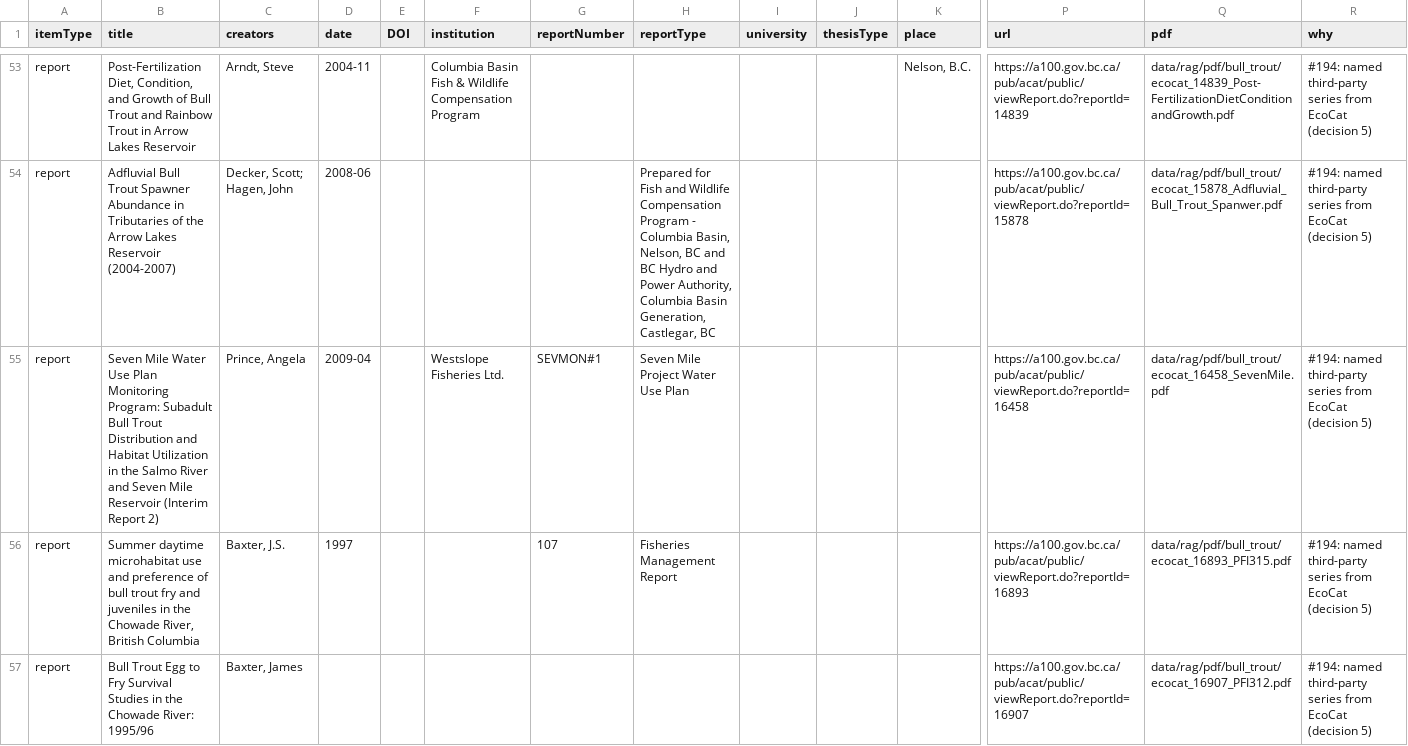
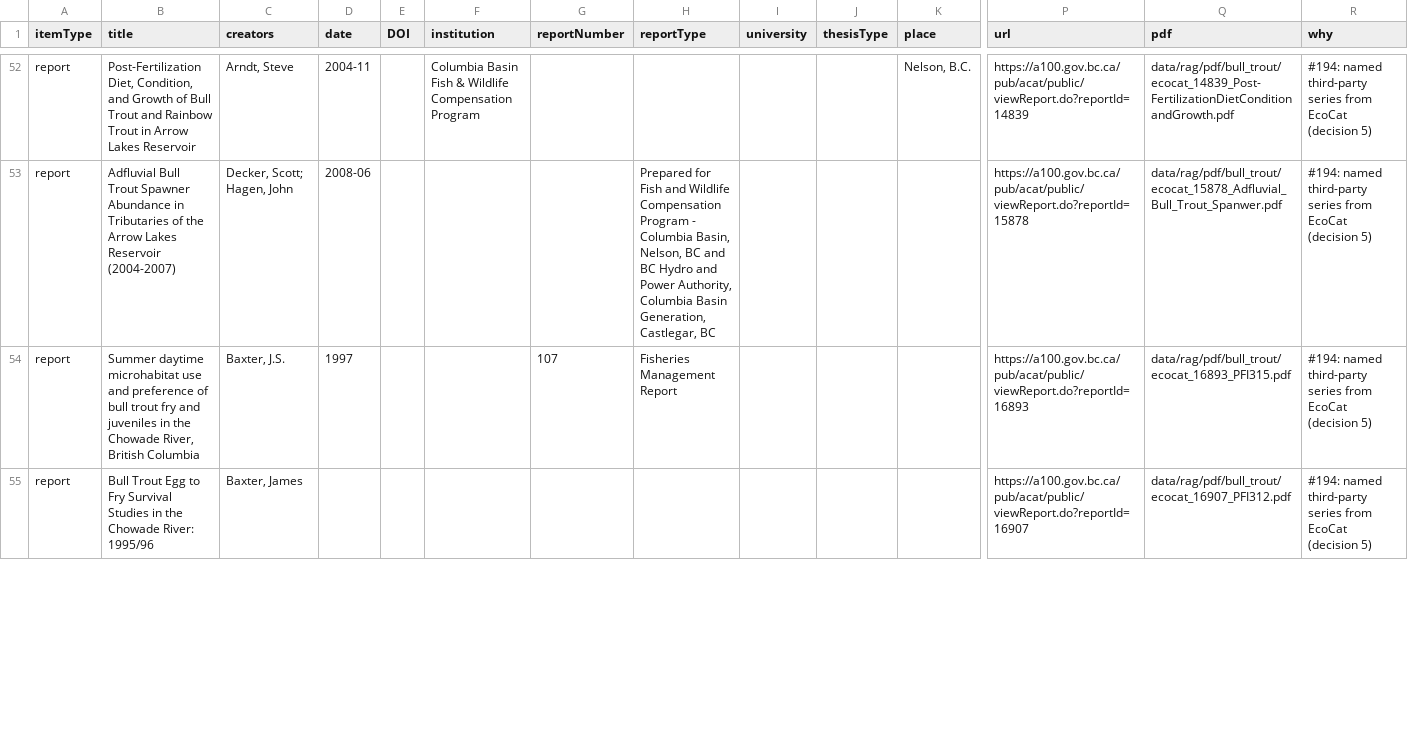
Before and after one commit to NewGraphEnvironment/knowledge, a CSV file: data/bull_trout_additions.csv, drawn as a sheet; only a part is shown, gaps mark what is left out; rows hold the shown columns only; the diff covers the shown part only; the diff names each change by its address in the sheet, - before the commit and + after, or states it on an @@ line.

```diff
--- a/data/bull_trout_additions.csv
+++ b/data/bull_trout_additions.csv
-row 55: report | Seven Mile Water Use Plan Monitoring Program: Subadult Bull Trout Distribution and Habitat Utilization in the Salmo River and Seven Mile Reservoir (Interim Report 2) | Prince, Angela | 2009-04 |  | Westslope Fisheries Ltd. | SEVMON#1 | Seven Mile Project Water Use Plan |  |  |  | https://a100.gov.bc.ca/pub/acat/public/viewReport.do?reportId=16458 | data/rag/pdf/bull_trout/ecocat_16458_SevenMile.pdf | #194: named third-party series from EcoCat (decision 5)
```
Also changed, not shown: 1 removed row and 30 edited cells elsewhere in this file, planning/active/drops.tsv, 6 other files.
